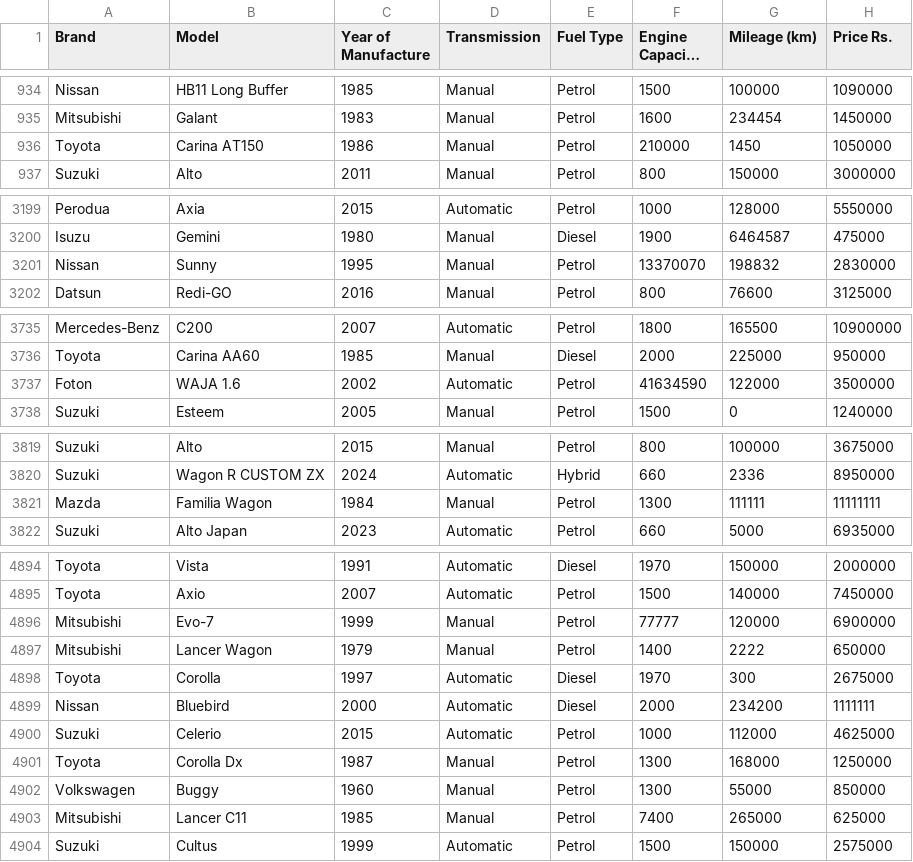
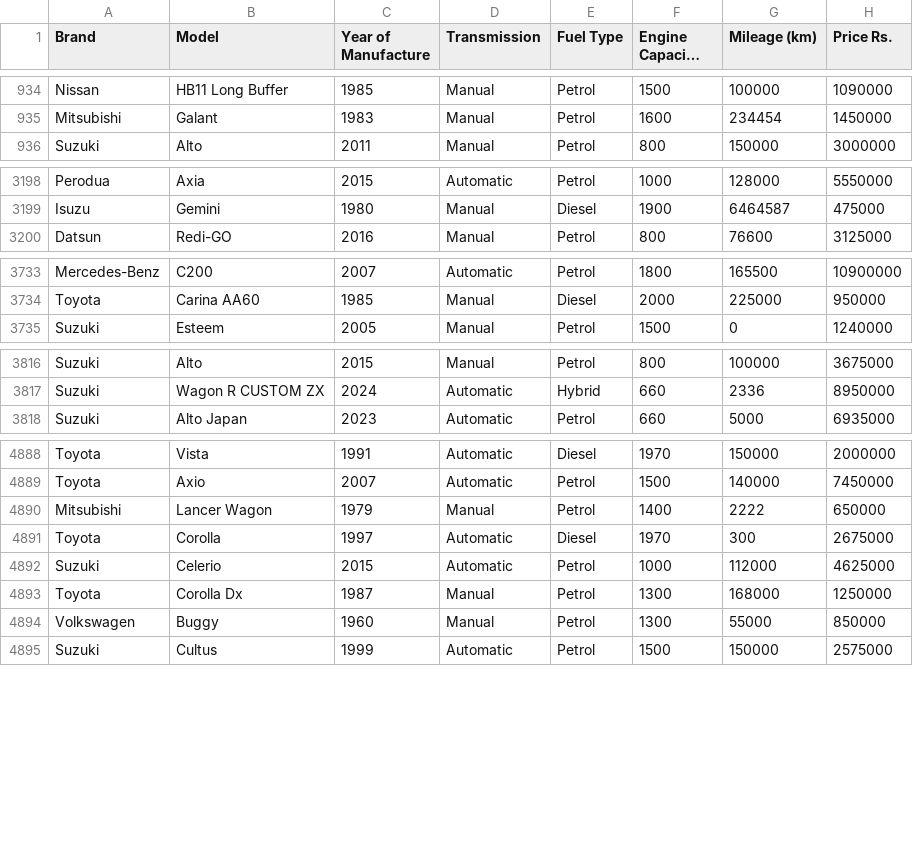
Before and after one commit to MarcWije/CarPricePredictor, a CSV file: data/riya-scrapes.csv, drawn as a sheet; only a part is shown, gaps mark what is left out; long unchanged cells end in …; the diff covers the shown part only; the diff names each change by its address in the sheet, - before the commit and + after, or states it on an @@ line.

```diff
--- a/data/riya-scrapes.csv
+++ b/data/riya-scrapes.csv
-row 936: Toyota | Carina AT150 | 1986 | Manual | Petrol | 210000 | 1450 | 1050000
-row 3201: Nissan | Sunny | 1995 | Manual | Petrol | 13370070 | 198832 | 2830000
-row 3737: Foton | WAJA 1.6 | 2002 | Automatic | Petrol | 41634590 | 122000 | 3500000
-row 3821: Mazda | Familia Wagon | 1984 | Manual | Petrol | 1300 | 111111 | 11111111
-row 4896: Mitsubishi | Evo-7 | 1999 | Manual | Petrol | 77777 | 120000 | 6900000
-row 4899: Nissan | Bluebird | 2000 | Automatic | Diesel | 2000 | 234200 | 1111111
-row 4903: Mitsubishi | Lancer C11 | 1985 | Manual | Petrol | 7400 | 265000 | 625000
```
Also changed, not shown: 8 removed rows and 44 edited cells elsewhere in this file, data/ikman-scrapes.csv, model_predictions.csv, 7 other files.
